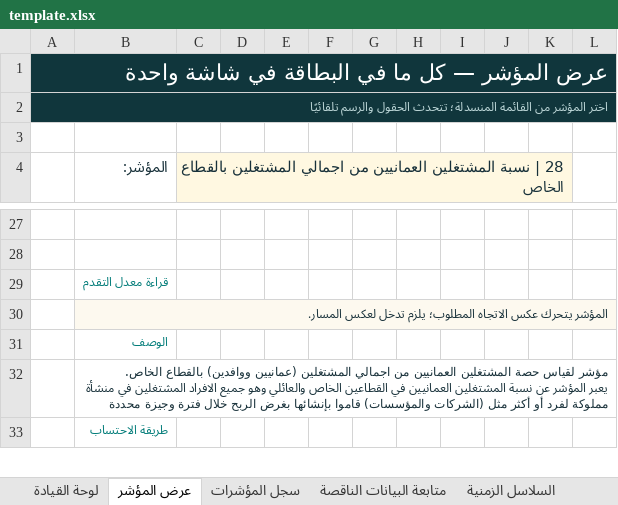
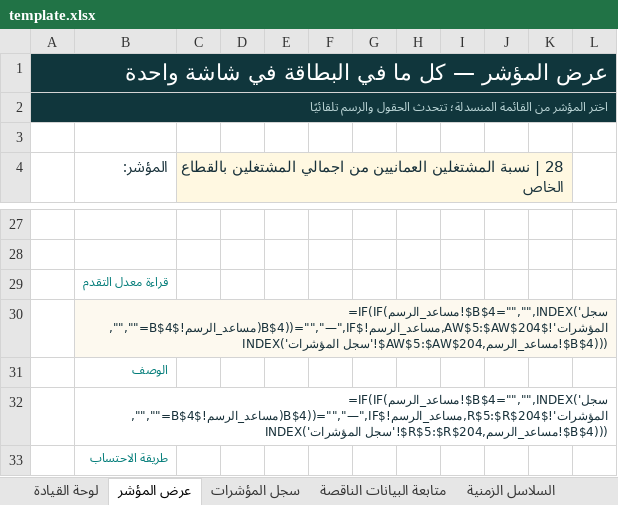
Before and after one commit to horizons2016/vision-indicators, an Excel workbook: excel/template.xlsx, sheet عرض المؤشر, drawn as a sheet; only a part is shown, gaps mark what is left out; values as stored, in another font and other column widths than the file's, no borders; formulas without a stored value are shown as written; charts and pictures and conditional formats not drawn; ↵ is a line break in a cell; the diff covers the shown part only; the diff names each change by its address in the sheet, - before the commit and + after, or states it on an @@ line.

```diff
--- a/excel/template.xlsx (sheet عرض المؤشر)
+++ b/excel/template.xlsx (sheet عرض المؤشر)
-D4:K4 fill: #FFF8E1
+D4:K4 fill: none
-B30 (المؤشر:): المؤشر يتحرك عكس الاتجاه المطلوب؛ يلزم تدخل لعكس المسار.
+B30 (المؤشر:): =IF(IF(مساعد_الرسم!$B$4="","",INDEX('سجل المؤشرات'!$AW$5:$AW$204,مساعد_الرسم!$B$4))="","—",IF(مساعد_الرسم!$B$4="","",INDEX('سجل المؤشرات'!$AW$5:$AW$204,مساعد_الرسم!$B$4)))
-B32 (المؤشر:): مؤشر لقياس حصة المشتغلين العمانيين من اجمالي المشتغلين (عمانيين ووافدين) بالقطاع الخاص. ↵ يعبر المؤشر عن نسبة المشتغلين العمانيين في القطاعين الخاص والعائلي وهو جميع الافراد المشتغلين في منشأة مملوكة لفرد أو أكثر مثل (الشركات والمؤسسات) قاموا بإنشائها بغرض الربح خلال فترة وجيزة محددة
+B32 (المؤشر:): =IF(IF(مساعد_الرسم!$B$4="","",INDEX('سجل المؤشرات'!$R$5:$R$204,مساعد_الرسم!$B$4))="","—",IF(مساعد_الرسم!$B$4="","",INDEX('سجل المؤشرات'!$R$5:$R$204,مساعد_الرسم!$B$4)))
```
Also changed, not shown: 2 added rows, 2 removed rows and 21 edited cells elsewhere in this sheet, sheet السلاسل الزمنية, sheet سجل المؤشرات, sheet بيانات المصدر, sheet لوحة القيادة, sheet متابعة البيانات الناقصة, sheet مساعد_الرسم, 1 more sheet, other sheet tabs, formulas that keep their value, hidden cells.
